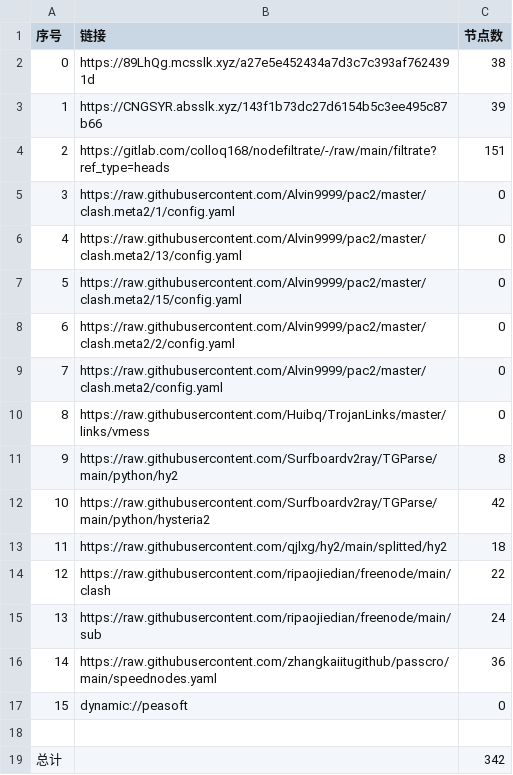
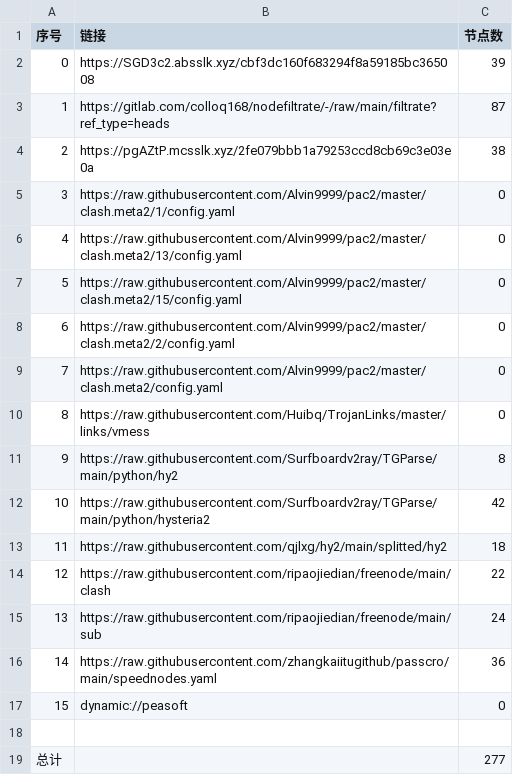
Before and after one commit to aee1996a/NoMoreWalls, a CSV file: list_result.csv, drawn as a sheet.

```diff
--- a/list_result.csv
+++ b/list_result.csv
@@ -1,5 +1,5 @@
 序号,链接,节点数
-0,https://89LhQg.mcsslk.xyz/a27e5e452434a7d3c7c393af7624391d,38
-1,https://CNGSYR.absslk.xyz/143f1b73dc27d6154b5c3ee495c87b66,39
-2,https://gitlab.com/colloq168/nodefiltrate/-/raw/main/filtrate?ref_type=heads,151
+0,https://SGD3c2.absslk.xyz/cbf3dc160f683294f8a59185bc365008,39
+1,https://gitlab.com/colloq168/nodefiltrate/-/raw/main/filtrate?ref_type=heads,87
+2,https://pgAZtP.mcsslk.xyz/2fe079bbb1a79253ccd8cb69c3e03e0a,38
 3,https://raw.githubusercontent.com/Alvin9999/pac2/master/clash.meta2/1/config.yaml,0
@@ -18,2 +18,2 @@
 
-总计,,342
+总计,,277
```
Also changed, not shown: 31 other files.
